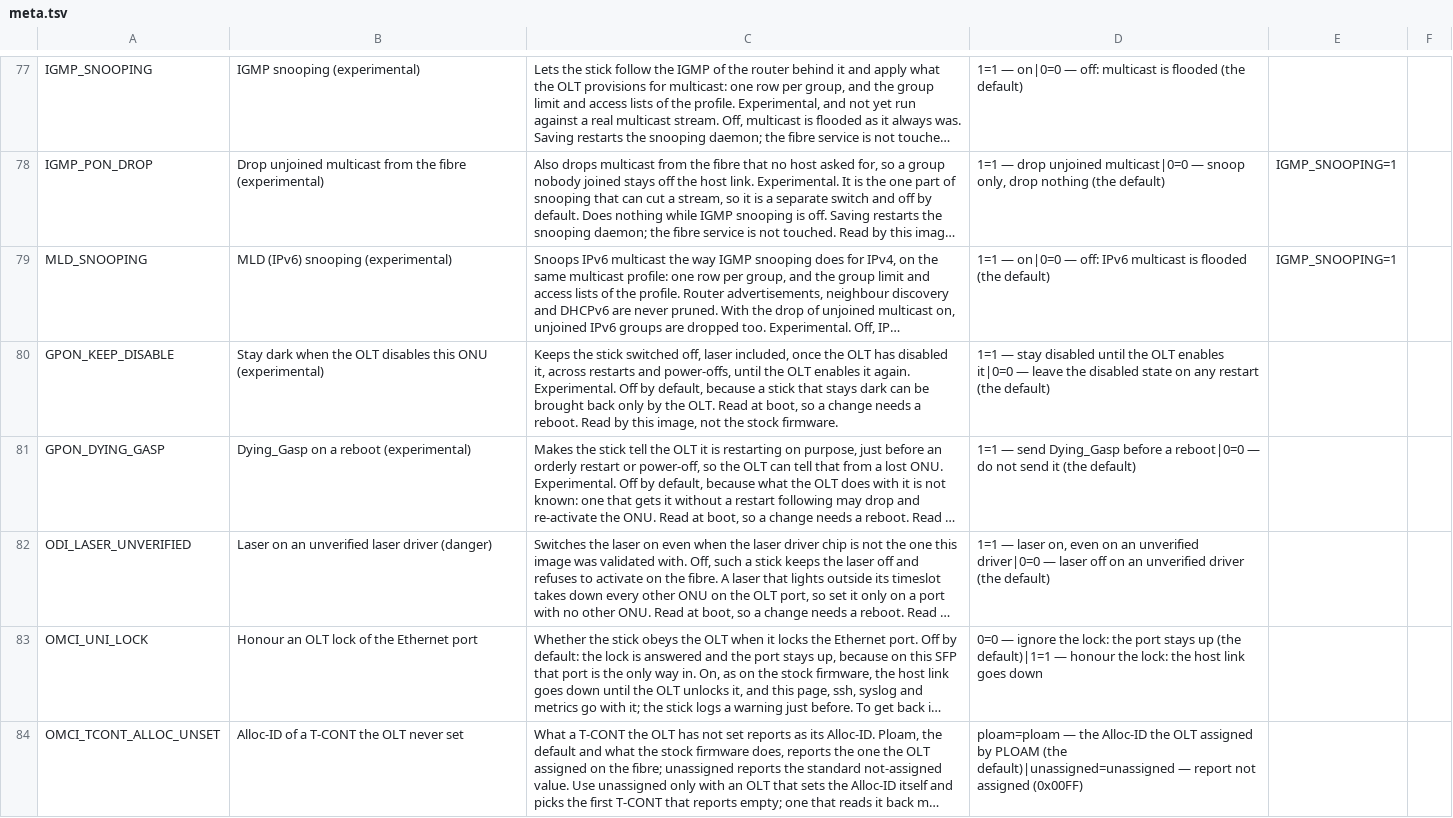
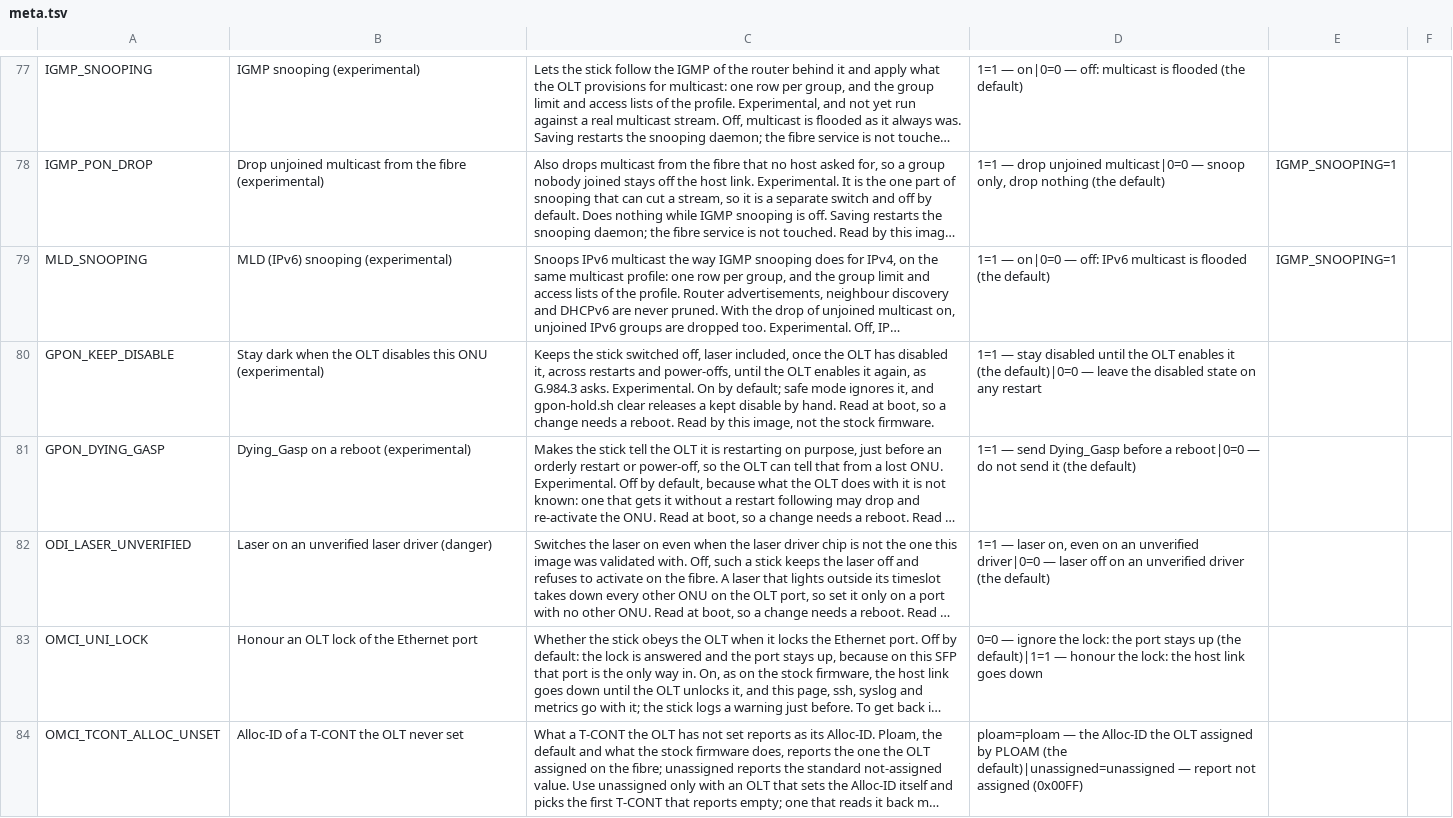
Before and after one commit to AndreZiviani/odi-ui, a TSV file: schema/meta.tsv, drawn as a sheet; only a part is shown, gaps mark what is left out; long unchanged cells end in …; the diff names each change by its address in the sheet, - before the commit and + after, or states it on an @@ line.

Commit message:
Config: GPON_KEEP_DISABLE is on by default
odi-oss now keeps an OLT Emergency Stop across reboots unless the key is
0, so the page shows on as the unset value and the help says how to get
out of a kept disable (AndreZiviani/odi-oss#482).

```diff
--- a/schema/meta.tsv
+++ b/schema/meta.tsv
-C80: …enables it again. Experimental. Off by default, because a stick that stays dark can be brought back only by the OLT. Read at…
+C80: …enables it again, as G.984.3 asks. Experimental. On by default; safe mode ignores it, and gpon-hold.sh clear releases a kept disable by hand. Read at…
-D80: …OLT enables it|0=0 — leave the disabled state on any restart (the default)
+D80: …OLT enables it (the default)|0=0 — leave the disabled state on any restart
```
Also changed, not shown: schema/settings.tsv, 1 other file.
